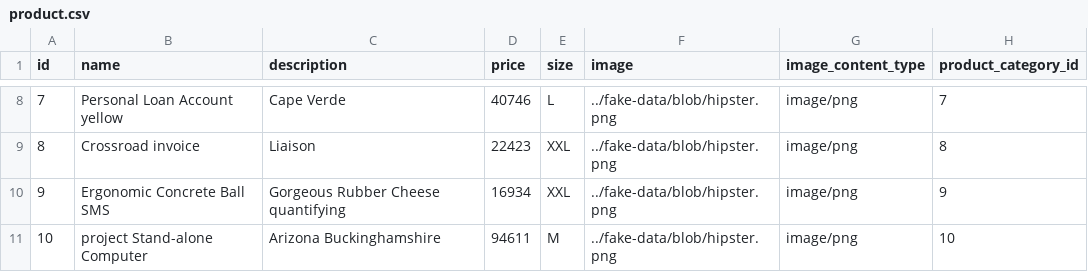
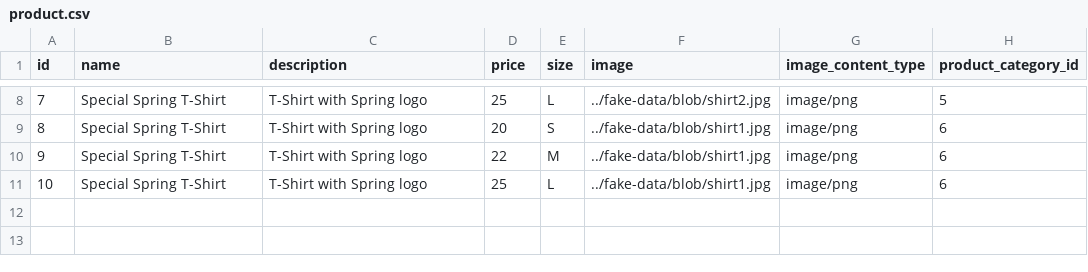
Before and after one commit to xhul10/adyen-java-react-ecommerce-example, a CSV file: src/main/resources/config/liquibase/fake-data/product.csv, drawn as a sheet; only a part is shown, gaps mark what is left out; the diff covers the shown part only.

Commit message:
polish: improve fake data used

```diff
--- a/src/main/resources/config/liquibase/fake-data/product.csv
+++ b/src/main/resources/config/liquibase/fake-data/product.csv
@@ -8,4 +8,4 @@ id;name;description;price;size;image;image_content_type;product_category_id
-7;Personal Loan Account yellow;Cape Verde;40746;L;../fake-data/blob/hipster.png;image/png;7
-8;Crossroad invoice;Liaison;22423;XXL;../fake-data/blob/hipster.png;image/png;8
-9;Ergonomic Concrete Ball SMS;Gorgeous Rubber Cheese quantifying;16934;XXL;../fake-data/blob/hipster.png;image/png;9
-10;project Stand-alone Computer;Arizona Buckinghamshire;94611;M;../fake-data/blob/hipster.png;image/png;10
+7;Special Spring T-Shirt;T-Shirt with Spring logo;25;L;../fake-data/blob/shirt2.jpg;image/png;5
+8;Special Spring T-Shirt;T-Shirt with Spring logo;20;S;../fake-data/blob/shirt1.jpg;image/png;6
+9;Special Spring T-Shirt;T-Shirt with Spring logo;22;M;../fake-data/blob/shirt1.jpg;image/png;6
+10;Special Spring T-Shirt;T-Shirt with Spring logo;25;L;../fake-data/blob/shirt1.jpg;image/png;6
```
Also changed, not shown: 33 edited cells elsewhere in this file, src/main/resources/config/liquibase/fake-data/product_category.csv, 7 other files.
